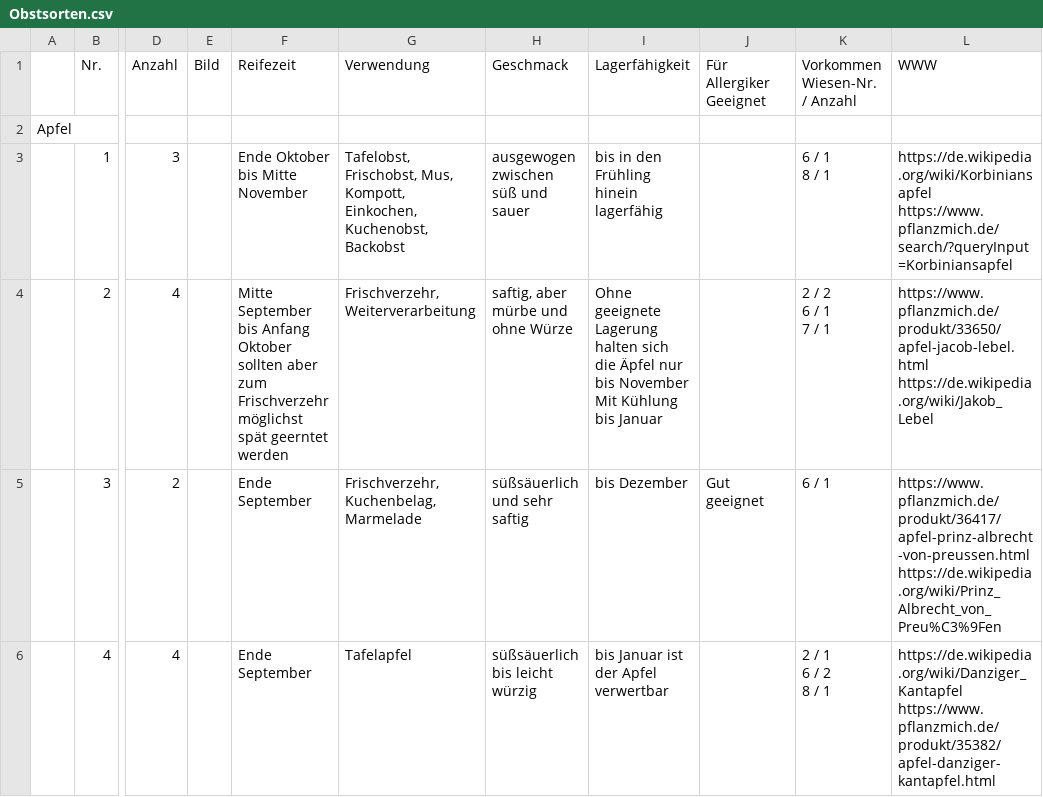
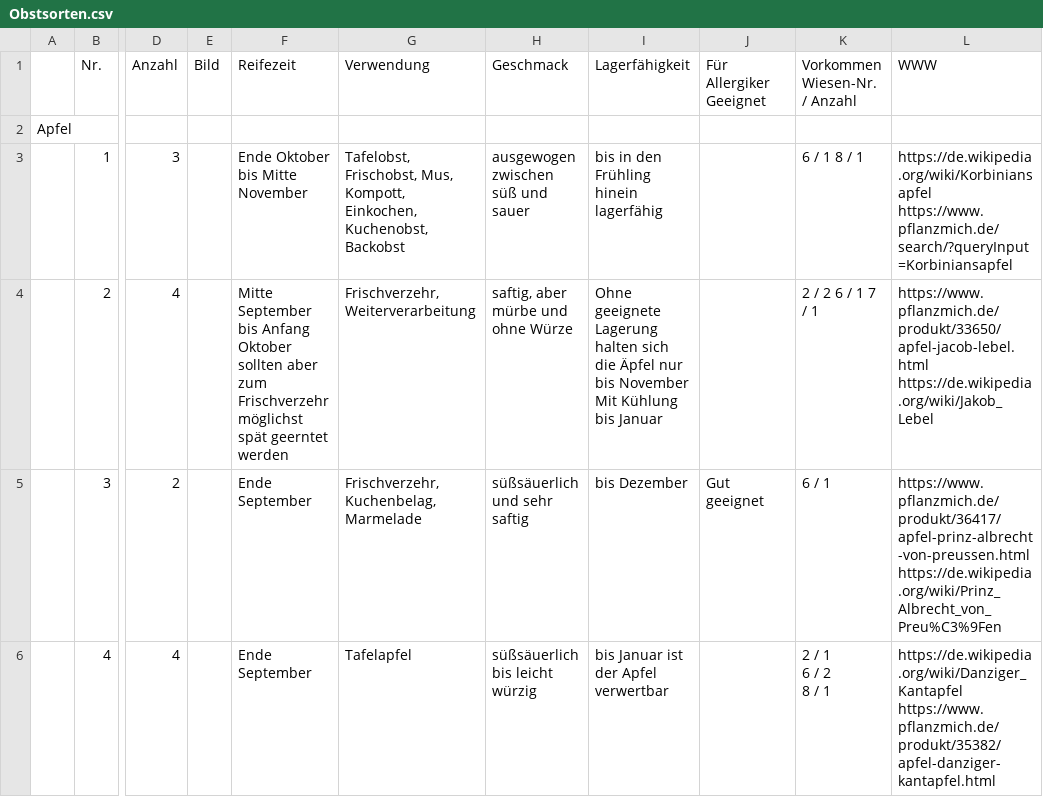
Before and after one commit to uwsSuT/Streuobstwiesen, a CSV file: init_db/Obstsorten.csv, drawn as a sheet; only a part is shown, gaps mark what is left out; ↵ is a line break in a cell; the diff names each change by its address in the sheet, - before the commit and + after, or states it on an @@ line.

```diff
--- a/init_db/Obstsorten.csv
+++ b/init_db/Obstsorten.csv
-J1: Für Allergiker ↵ Geeignet
+J1: Für Allergiker Geeignet
-K1: Vorkommen ↵ Wiesen-Nr. / Anzahl
+K1: Vorkommen Wiesen-Nr. / Anzahl
-K3 (Vorkommen Wiesen-Nr. / Anzahl): 6 / 1 ↵ 8 / 1
+K3 (Vorkommen Wiesen-Nr. / Anzahl): 6 / 1 8 / 1
-L3 (WWW): https://de.wikipedia.org/wiki/Korbiniansapfel ↵ https://www.pflanzmich.de/search/?queryInput=Korbiniansapfel
+L3 (WWW): https://de.wikipedia.org/wiki/Korbiniansapfel https://www.pflanzmich.de/search/?queryInput=Korbiniansapfel
-F4 (Reifezeit): …geerntet werden
+F4 (Reifezeit): …geerntet werden
-I4 (Lagerfähigkeit): …bis Januar
+I4 (Lagerfähigkeit): …bis Januar
-K4 (Vorkommen Wiesen-Nr. / Anzahl): 2 / 2 ↵ 6 / 1 ↵ 7 / 1
+K4 (Vorkommen Wiesen-Nr. / Anzahl): 2 / 2 6 / 1 7 / 1
-L4 (WWW): https://www.pflanzmich.de/produkt/33650/apfel-jacob-lebel.html ↵ https://de.wikipedia.org/wiki/Jakob_Lebel
+L4 (WWW): https://www.pflanzmich.de/produkt/33650/apfel-jacob-lebel.html https://de.wikipedia.org/wiki/Jakob_Lebel
```
Also changed, not shown: 13 other files.
